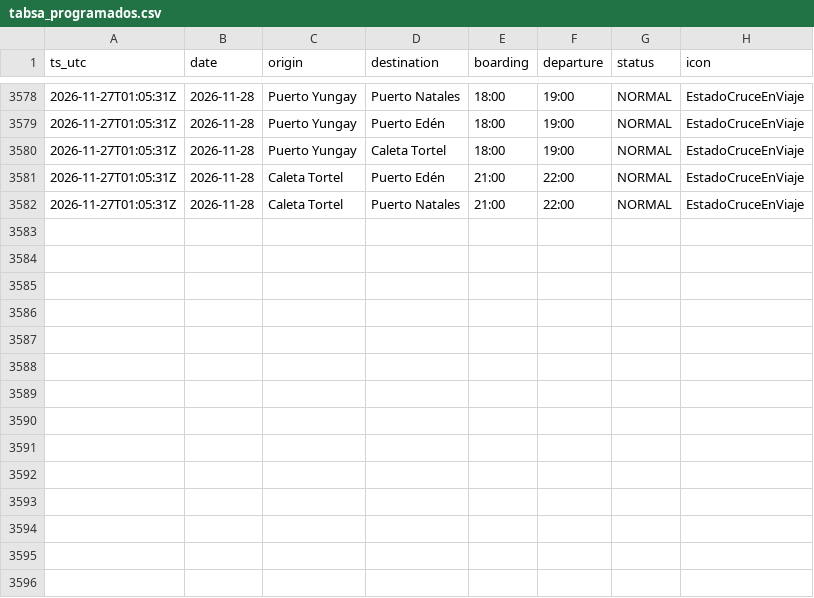
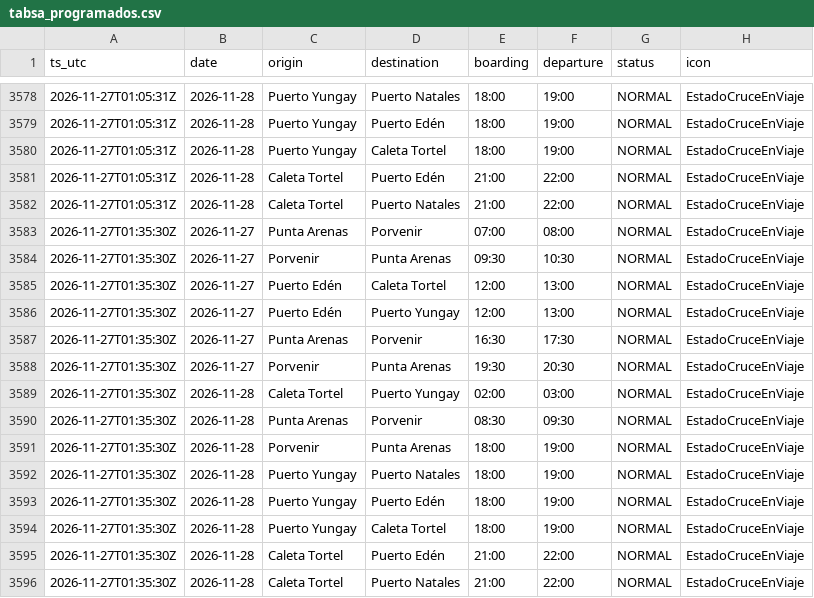
Before and after one commit to c-couto/Corredor_Austral, a CSV file: data/auto/tabsa_programados.csv, drawn as a sheet; only a part is shown, gaps mark what is left out.

```diff
--- a/data/auto/tabsa_programados.csv
+++ b/data/auto/tabsa_programados.csv
@@ -3582 +3582,15 @@ ts_utc,date,origin,destination,boarding,departure,status,icon
 2026-11-27T01:05:31Z,2026-11-28,Caleta Tortel,Puerto Natales,21:00,22:00,NORMAL,EstadoCruceEnViaje
+2026-11-27T01:35:30Z,2026-11-27,Punta Arenas,Porvenir,07:00,08:00,NORMAL,EstadoCruceEnViaje
+2026-11-27T01:35:30Z,2026-11-27,Porvenir,Punta Arenas,09:30,10:30,NORMAL,EstadoCruceEnViaje
+2026-11-27T01:35:30Z,2026-11-27,Puerto Edén,Caleta Tortel,12:00,13:00,NORMAL,EstadoCruceEnViaje
+2026-11-27T01:35:30Z,2026-11-27,Puerto Edén,Puerto Yungay,12:00,13:00,NORMAL,EstadoCruceEnViaje
+2026-11-27T01:35:30Z,2026-11-27,Punta Arenas,Porvenir,16:30,17:30,NORMAL,EstadoCruceEnViaje
+2026-11-27T01:35:30Z,2026-11-27,Porvenir,Punta Arenas,19:30,20:30,NORMAL,EstadoCruceEnViaje
+2026-11-27T01:35:30Z,2026-11-28,Caleta Tortel,Puerto Yungay,02:00,03:00,NORMAL,EstadoCruceEnViaje
+2026-11-27T01:35:30Z,2026-11-28,Punta Arenas,Porvenir,08:30,09:30,NORMAL,EstadoCruceEnViaje
+2026-11-27T01:35:30Z,2026-11-28,Porvenir,Punta Arenas,18:00,19:00,NORMAL,EstadoCruceEnViaje
+2026-11-27T01:35:30Z,2026-11-28,Puerto Yungay,Puerto Natales,18:00,19:00,NORMAL,EstadoCruceEnViaje
+2026-11-27T01:35:30Z,2026-11-28,Puerto Yungay,Puerto Edén,18:00,19:00,NORMAL,EstadoCruceEnViaje
+2026-11-27T01:35:30Z,2026-11-28,Puerto Yungay,Caleta Tortel,18:00,19:00,NORMAL,EstadoCruceEnViaje
+2026-11-27T01:35:30Z,2026-11-28,Caleta Tortel,Puerto Edén,21:00,22:00,NORMAL,EstadoCruceEnViaje
+2026-11-27T01:35:30Z,2026-11-28,Caleta Tortel,Puerto Natales,21:00,22:00,NORMAL,EstadoCruceEnViaje
```
Also changed, not shown: data/auto/collector_errors.csv, data/auto/marine_obs.csv, 2 other files.
